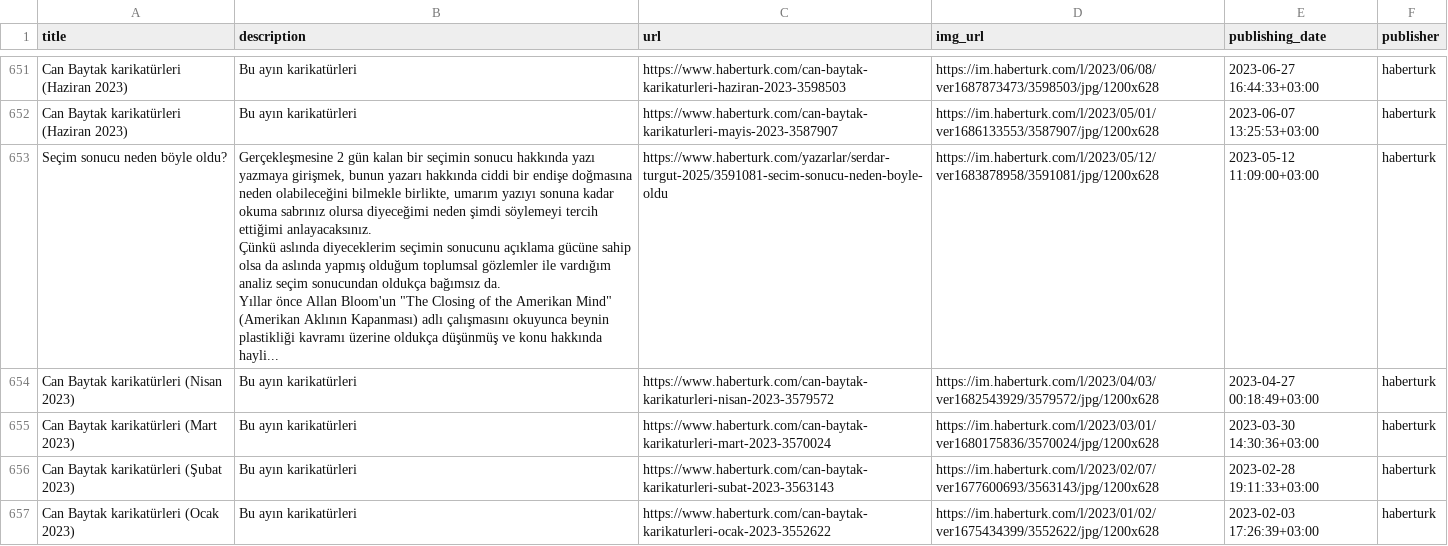
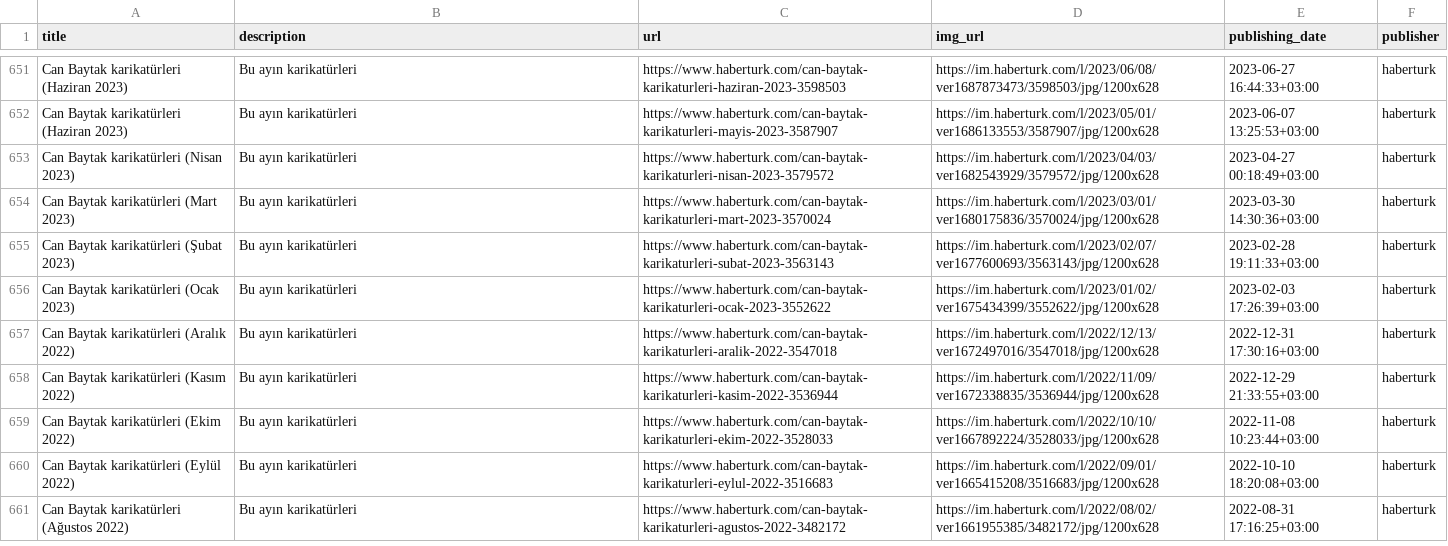
Before and after one commit to CanAksuLing/clickbait-corpus, a CSV file: data/haberturk-data.csv, drawn as a sheet; only a part is shown, gaps mark what is left out; the shorter side is filled out with more unchanged rows.

```diff
--- a/data/haberturk-data.csv
+++ b/data/haberturk-data.csv
@@ -654,5 +654,2 @@ Can Baytak karikatürleri (Haziran 2023),Bu ayın karikatürleri,https://www.hab
 Can Baytak karikatürleri (Haziran 2023),Bu ayın karikatürleri,https://www.haberturk.com/can-baytak-karikaturleri-mayis-2023-3587907,https://im.haberturk.com/l/2023/05/01/ver1686133553/3587907/jpg/1200x628,2023-06-07 13:25:53+03:00,haberturk
-Seçim sonucu neden böyle oldu?,"Gerçekleşmesine 2 gün kalan bir seçimin sonucu hakkında yazı yazmaya girişmek, bunun yazarı hakkında ciddi bir endişe doğmasına neden olabileceğini bilmekle birlikte, umarım yazıyı sonuna kadar okuma sabrınız olursa diyeceğimi neden şimdi söylemeyi tercih ettiğimi anlayacaksınız.
-Çünkü aslında diyeceklerim seçimin sonucunu açıklama gücüne sahip olsa da aslında yapmış olduğum toplumsal gözlemler ile vardığım analiz seçim sonucundan oldukça bağımsız da.
-Yıllar önce Allan Bloom'un ""The Closing of the Amerikan Mind"" (Amerikan Aklının Kapanması) adlı çalışmasını okuyunca beynin plastikliği kavramı üzerine oldukça düşünmüş ve konu hakkında hayli...",https://www.haberturk.com/yazarlar/serdar-turgut-2025/3591081-secim-sonucu-neden-boyle-oldu,https://im.haberturk.com/l/2023/05/12/ver1683878958/3591081/jpg/1200x628,2023-05-12 11:09:00+03:00,haberturk
 Can Baytak karikatürleri (Nisan 2023),Bu ayın karikatürleri,https://www.haberturk.com/can-baytak-karikaturleri-nisan-2023-3579572,https://im.haberturk.com/l/2023/04/03/ver1682543929/3579572/jpg/1200x628,2023-04-27 00:18:49+03:00,haberturk
```
Also changed, not shown: data/cumhuriyet-data.csv, data/haber7-data.csv, 5 other files.
